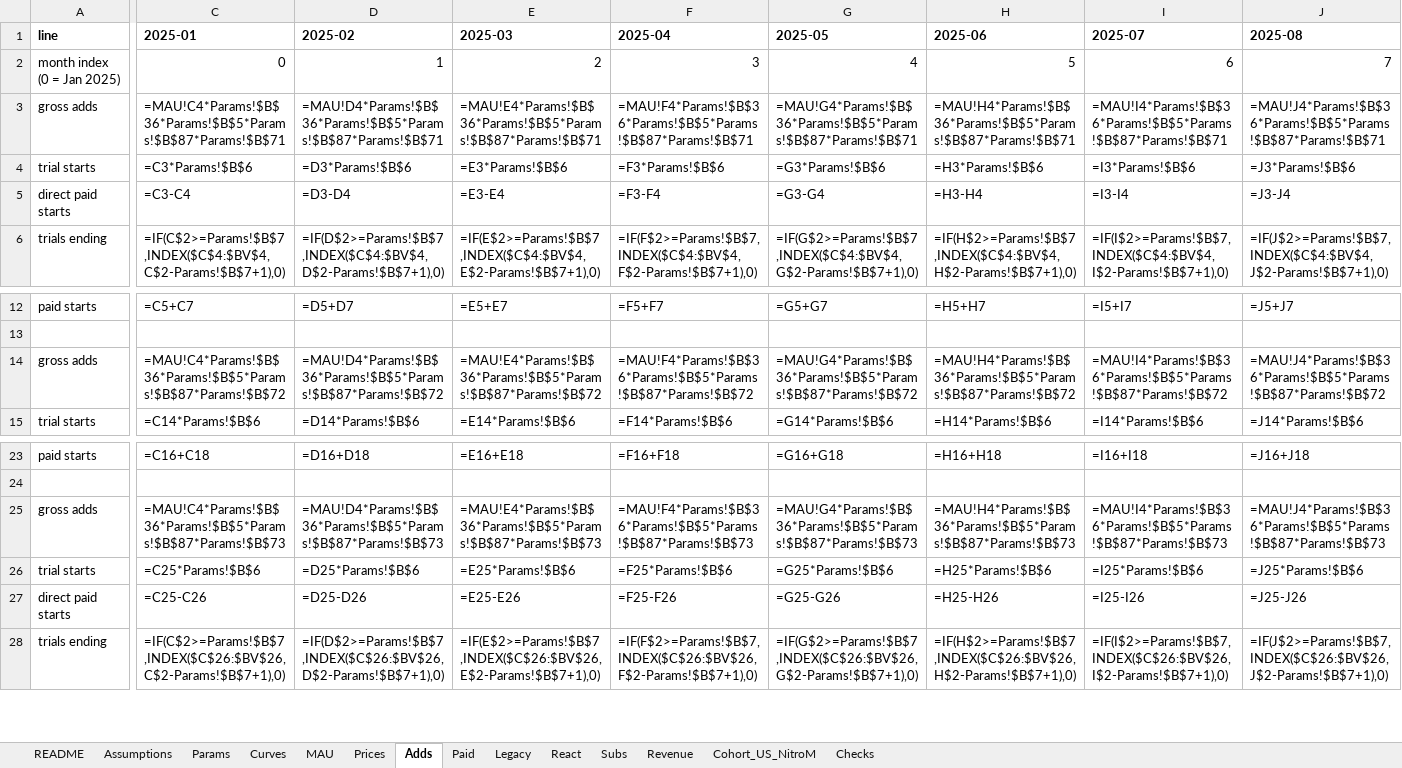
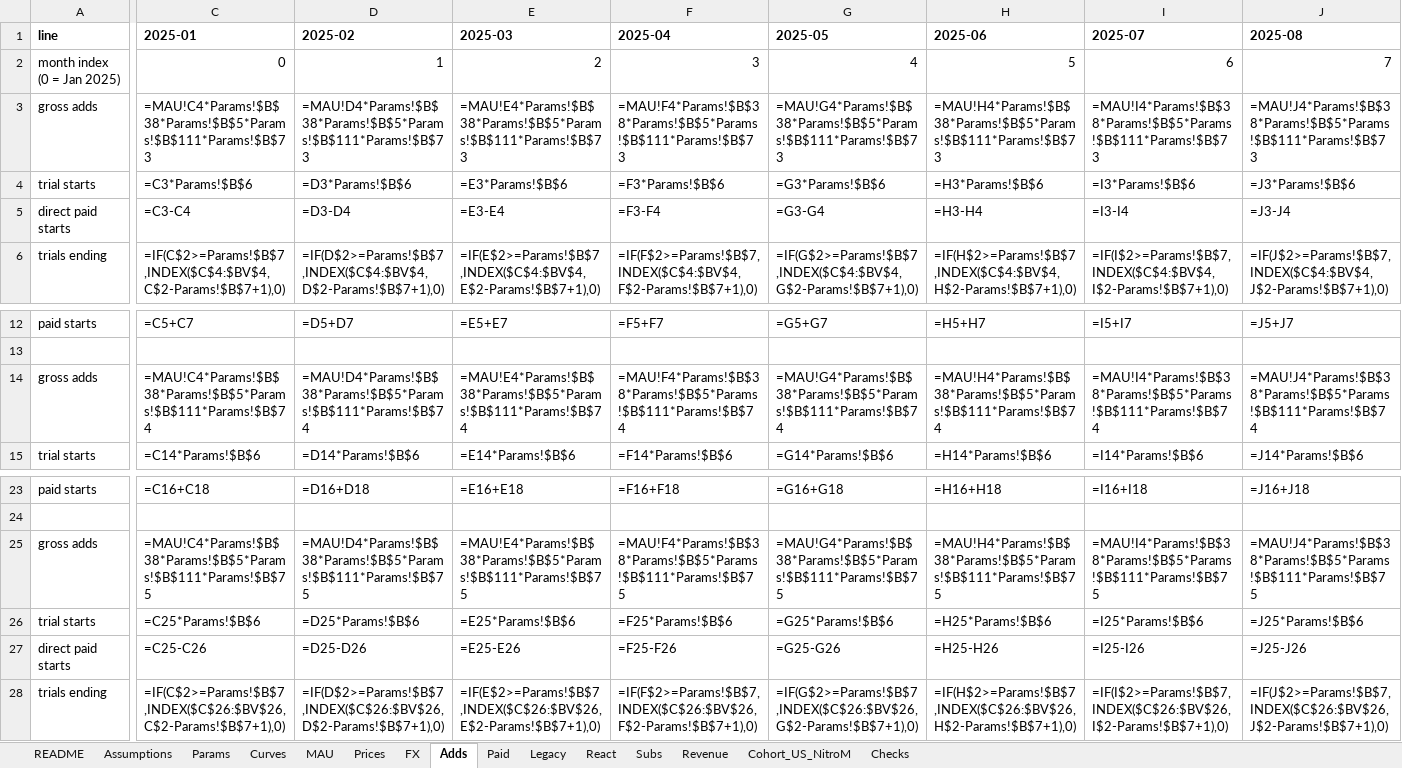
Before and after one commit to jasperwang183-ux/discord-nitro-revenue-model, an Excel workbook: outputs/Nitro_Revenue_Model.xlsx, sheet Adds, drawn as a sheet; only a part is shown, gaps mark what is left out; values as stored, in another font and other column widths than the file's, no borders; formulas without a stored value are shown as written; the diff covers the shown part only; the diff names each change by its address in the sheet, - before the commit and + after, or states it on an @@ line.

```diff
--- a/outputs/Nitro_Revenue_Model.xlsx (sheet Adds)
+++ b/outputs/Nitro_Revenue_Model.xlsx (sheet Adds)
+sheet tab: FX
-C3 (2025-01): =MAU!C4*Params!$B$36*Params!$B$5*Params!$B$87*Params!$B$71
+C3 (2025-01): =MAU!C4*Params!$B$38*Params!$B$5*Params!$B$111*Params!$B$73
-D3 (2025-02): =MAU!D4*Params!$B$36*Params!$B$5*Params!$B$87*Params!$B$71
+D3 (2025-02): =MAU!D4*Params!$B$38*Params!$B$5*Params!$B$111*Params!$B$73
-E3 (2025-03): =MAU!E4*Params!$B$36*Params!$B$5*Params!$B$87*Params!$B$71
+E3 (2025-03): =MAU!E4*Params!$B$38*Params!$B$5*Params!$B$111*Params!$B$73
-F3 (2025-04): =MAU!F4*Params!$B$36*Params!$B$5*Params!$B$87*Params!$B$71
+F3 (2025-04): =MAU!F4*Params!$B$38*Params!$B$5*Params!$B$111*Params!$B$73
-G3 (2025-05): =MAU!G4*Params!$B$36*Params!$B$5*Params!$B$87*Params!$B$71
+G3 (2025-05): =MAU!G4*Params!$B$38*Params!$B$5*Params!$B$111*Params!$B$73
-H3 (2025-06): =MAU!H4*Params!$B$36*Params!$B$5*Params!$B$87*Params!$B$71
+H3 (2025-06): =MAU!H4*Params!$B$38*Params!$B$5*Params!$B$111*Params!$B$73
-I3 (2025-07): =MAU!I4*Params!$B$36*Params!$B$5*Params!$B$87*Params!$B$71
+I3 (2025-07): =MAU!I4*Params!$B$38*Params!$B$5*Params!$B$111*Params!$B$73
-J3 (2025-08): =MAU!J4*Params!$B$36*Params!$B$5*Params!$B$87*Params!$B$71
+J3 (2025-08): =MAU!J4*Params!$B$38*Params!$B$5*Params!$B$111*Params!$B$73
-C14 (2025-01): =MAU!C4*Params!$B$36*Params!$B$5*Params!$B$87*Params!$B$72
+C14 (2025-01): =MAU!C4*Params!$B$38*Params!$B$5*Params!$B$111*Params!$B$74
-D14 (2025-02): =MAU!D4*Params!$B$36*Params!$B$5*Params!$B$87*Params!$B$72
+D14 (2025-02): =MAU!D4*Params!$B$38*Params!$B$5*Params!$B$111*Params!$B$74
-E14 (2025-03): =MAU!E4*Params!$B$36*Params!$B$5*Params!$B$87*Params!$B$72
+E14 (2025-03): =MAU!E4*Params!$B$38*Params!$B$5*Params!$B$111*Params!$B$74
-F14 (2025-04): =MAU!F4*Params!$B$36*Params!$B$5*Params!$B$87*Params!$B$72
+F14 (2025-04): =MAU!F4*Params!$B$38*Params!$B$5*Params!$B$111*Params!$B$74
-G14 (2025-05): =MAU!G4*Params!$B$36*Params!$B$5*Params!$B$87*Params!$B$72
+G14 (2025-05): =MAU!G4*Params!$B$38*Params!$B$5*Params!$B$111*Params!$B$74
-H14 (2025-06): =MAU!H4*Params!$B$36*Params!$B$5*Params!$B$87*Params!$B$72
+H14 (2025-06): =MAU!H4*Params!$B$38*Params!$B$5*Params!$B$111*Params!$B$74
-I14 (2025-07): =MAU!I4*Params!$B$36*Params!$B$5*Params!$B$87*Params!$B$72
+I14 (2025-07): =MAU!I4*Params!$B$38*Params!$B$5*Params!$B$111*Params!$B$74
-J14 (2025-08): =MAU!J4*Params!$B$36*Params!$B$5*Params!$B$87*Params!$B$72
+J14 (2025-08): =MAU!J4*Params!$B$38*Params!$B$5*Params!$B$111*Params!$B$74
-C25 (2025-01): =MAU!C4*Params!$B$36*Params!$B$5*Params!$B$87*Params!$B$73
+C25 (2025-01): =MAU!C4*Params!$B$38*Params!$B$5*Params!$B$111*Params!$B$75
-D25 (2025-02): =MAU!D4*Params!$B$36*Params!$B$5*Params!$B$87*Params!$B$73
+D25 (2025-02): =MAU!D4*Params!$B$38*Params!$B$5*Params!$B$111*Params!$B$75
-E25 (2025-03): =MAU!E4*Params!$B$36*Params!$B$5*Params!$B$87*Params!$B$73
+E25 (2025-03): =MAU!E4*Params!$B$38*Params!$B$5*Params!$B$111*Params!$B$75
-F25 (2025-04): =MAU!F4*Params!$B$36*Params!$B$5*Params!$B$87*Params!$B$73
+F25 (2025-04): =MAU!F4*Params!$B$38*Params!$B$5*Params!$B$111*Params!$B$75
-G25 (2025-05): =MAU!G4*Params!$B$36*Params!$B$5*Params!$B$87*Params!$B$73
+G25 (2025-05): =MAU!G4*Params!$B$38*Params!$B$5*Params!$B$111*Params!$B$75
-H25 (2025-06): =MAU!H4*Params!$B$36*Params!$B$5*Params!$B$87*Params!$B$73
+H25 (2025-06): =MAU!H4*Params!$B$38*Params!$B$5*Params!$B$111*Params!$B$75
-I25 (2025-07): =MAU!I4*Params!$B$36*Params!$B$5*Params!$B$87*Params!$B$73
+I25 (2025-07): =MAU!I4*Params!$B$38*Params!$B$5*Params!$B$111*Params!$B$75
-J25 (2025-08): =MAU!J4*Params!$B$36*Params!$B$5*Params!$B$87*Params!$B$73
+J25 (2025-08): =MAU!J4*Params!$B$38*Params!$B$5*Params!$B$111*Params!$B$75
```
Also changed, not shown: 1416 edited cells elsewhere in this sheet, sheet Revenue, sheet MAU, sheet Prices, sheet Params, sheet Legacy, sheet README, 1 more sheet, 10 other files.
